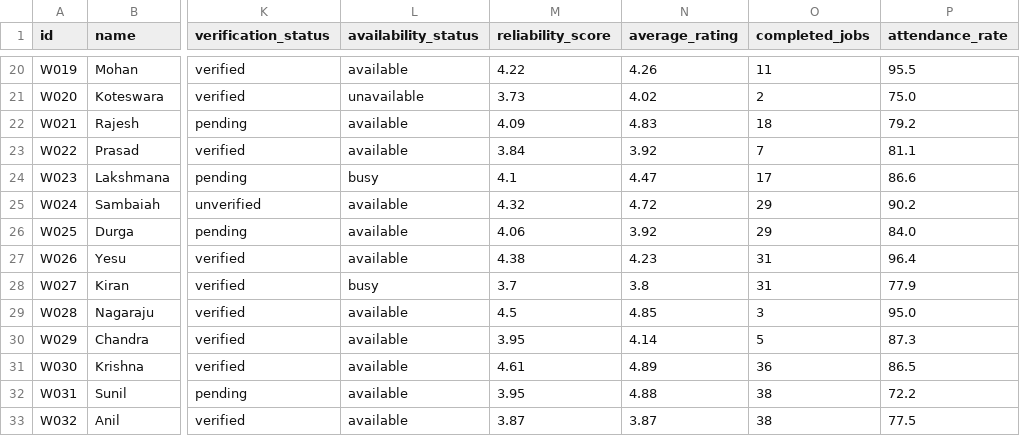
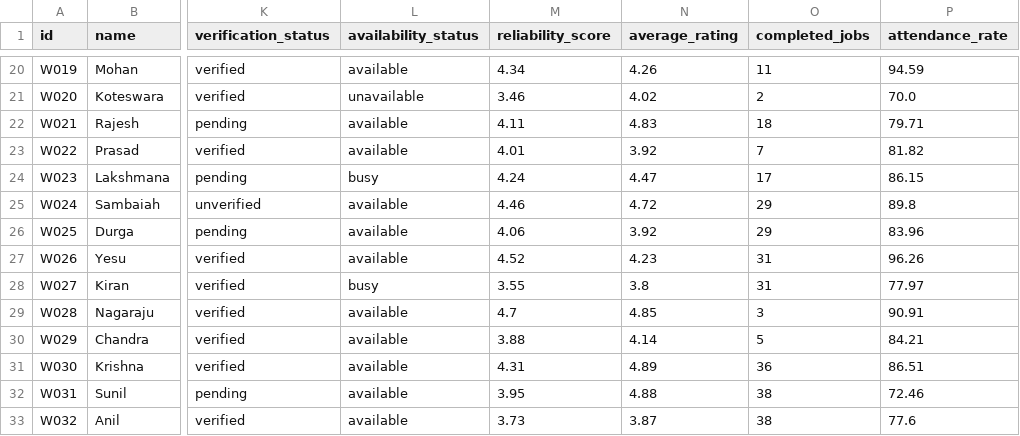
Before and after one commit to simplexx2030/ADAA-FINAL-PROJECT, a CSV file: data/workers.csv, drawn as a sheet; only a part is shown, gaps mark what is left out; the diff covers the shown part only; the diff names each change by its address in the sheet, - before the commit and + after, or states it on an @@ line.

```diff
--- a/data/workers.csv
+++ b/data/workers.csv
-M20 (reliability_score): 4.22
+M20 (reliability_score): 4.34
-P20 (attendance_rate): 95.5
+P20 (attendance_rate): 94.59
-M21 (reliability_score): 3.73
+M21 (reliability_score): 3.46
-P21 (attendance_rate): 75.0
+P21 (attendance_rate): 70.0
-M22 (reliability_score): 4.09
+M22 (reliability_score): 4.11
-P22 (attendance_rate): 79.2
+P22 (attendance_rate): 79.71
-M23 (reliability_score): 3.84
+M23 (reliability_score): 4.01
-P23 (attendance_rate): 81.1
+P23 (attendance_rate): 81.82
-M24 (reliability_score): 4.1
+M24 (reliability_score): 4.24
-P24 (attendance_rate): 86.6
+P24 (attendance_rate): 86.15
-M25 (reliability_score): 4.32
+M25 (reliability_score): 4.46
-P25 (attendance_rate): 90.2
+P25 (attendance_rate): 89.8
-P26 (attendance_rate): 84.0
+P26 (attendance_rate): 83.96
-M27 (reliability_score): 4.38
+M27 (reliability_score): 4.52
-P27 (attendance_rate): 96.4
+P27 (attendance_rate): 96.26
-M28 (reliability_score): 3.7
+M28 (reliability_score): 3.55
-P28 (attendance_rate): 77.9
+P28 (attendance_rate): 77.97
-M29 (reliability_score): 4.5
+M29 (reliability_score): 4.7
-P29 (attendance_rate): 95.0
+P29 (attendance_rate): 90.91
-M30 (reliability_score): 3.95
+M30 (reliability_score): 3.88
-P30 (attendance_rate): 87.3
+P30 (attendance_rate): 84.21
-M31 (reliability_score): 4.61
+M31 (reliability_score): 4.31
-P31 (attendance_rate): 86.5
+P31 (attendance_rate): 86.51
-P32 (attendance_rate): 72.2
+P32 (attendance_rate): 72.46
-M33 (reliability_score): 3.87
+M33 (reliability_score): 3.73
-P33 (attendance_rate): 77.5
+P33 (attendance_rate): 77.6
```
Also changed, not shown: 32 edited cells elsewhere in this file, data/availability.csv, data/contractors.csv, 15 other files.
